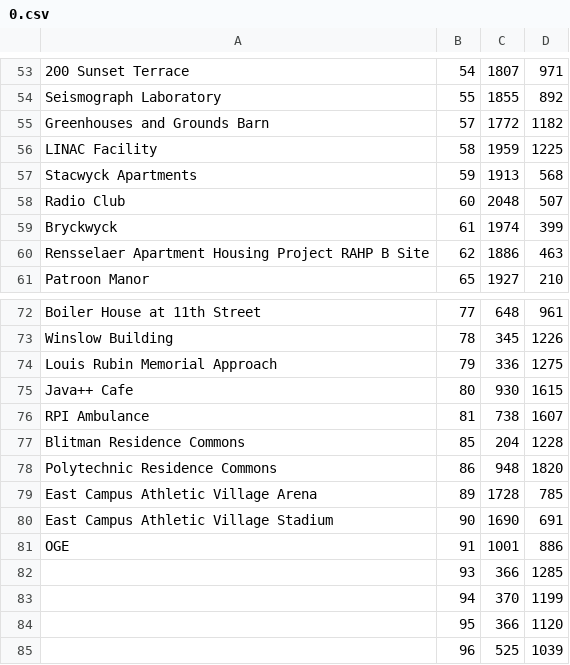
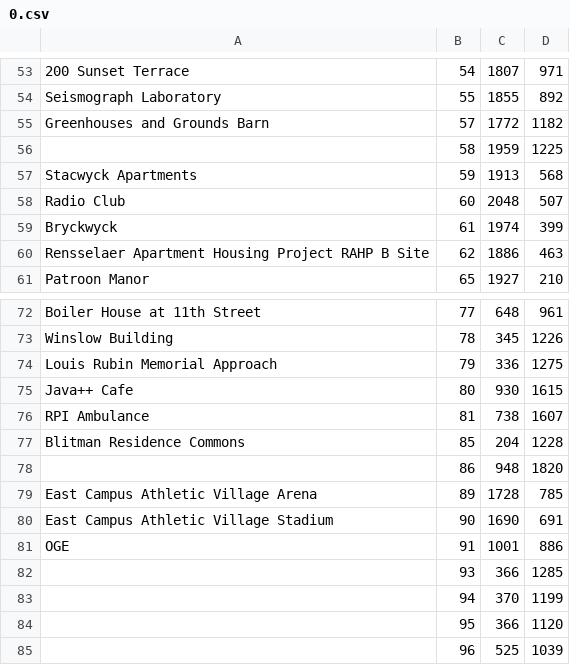
Before and after one commit to jfucci/PathPointerRPI, a CSV file: app/src/main/assets/Data/Nodes/0.csv, drawn as a sheet; only a part is shown, gaps mark what is left out.

Commit message:
Removed LINAC and Polytech from navigable buildings

```diff
--- a/app/src/main/assets/Data/Nodes/0.csv
+++ b/app/src/main/assets/Data/Nodes/0.csv
@@ -55,3 +55,3 @@ Seismograph Laboratory,55,1855,892
 Greenhouses and Grounds Barn,57,1772,1182
-LINAC Facility,58,1959,1225
+,58,1959,1225
 Stacwyck Apartments,59,1913,568
@@ -77,3 +77,3 @@ RPI Ambulance,81,738,1607
 Blitman Residence Commons,85,204,1228
-Polytechnic Residence Commons,86,948,1820
+,86,948,1820
 East Campus Athletic Village Arena,89,1728,785
```
